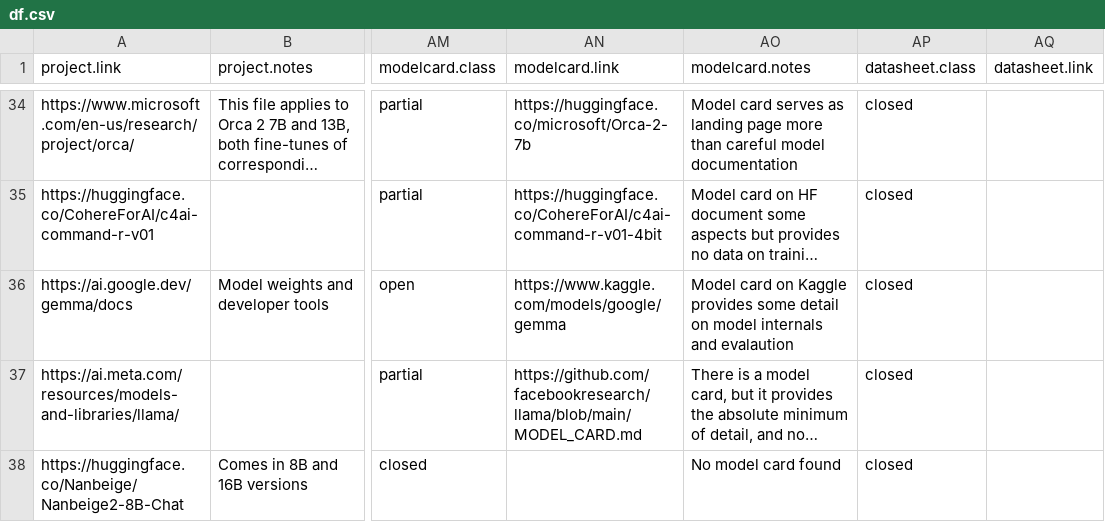
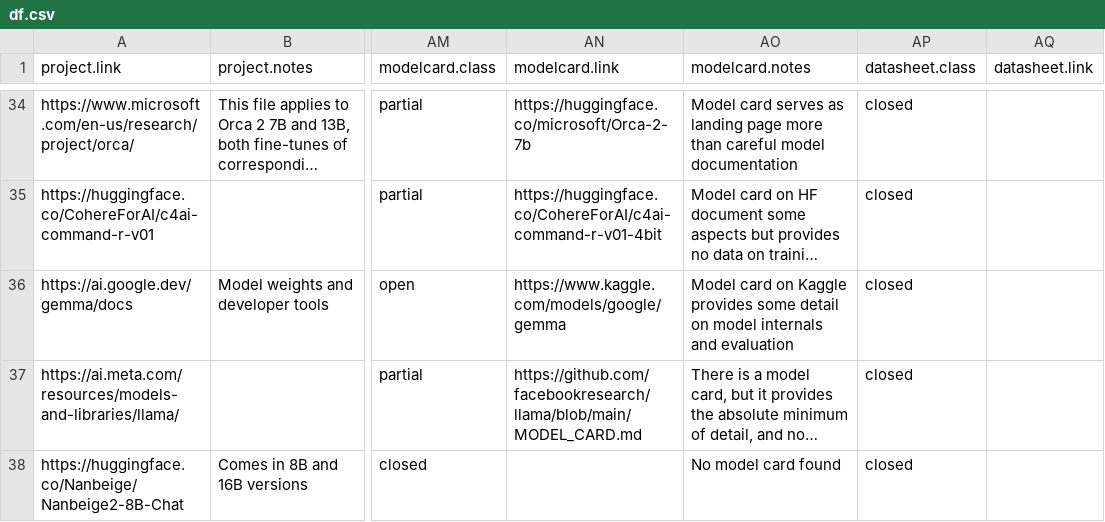
Before and after one commit to opening-up-chatgpt/opening-up-chatgpt.github.io, a CSV file: docs/df.csv, drawn as a sheet; only a part is shown, gaps mark what is left out; long unchanged cells end in …; the diff names each change by its address in the sheet, - before the commit and + after, or states it on an @@ line.

```diff
--- a/docs/df.csv
+++ b/docs/df.csv
-AO36 (modelcard.notes): …internals and evalaution
+AO36 (modelcard.notes): …internals and evaluation
```
Also changed, not shown: 2 other files.
